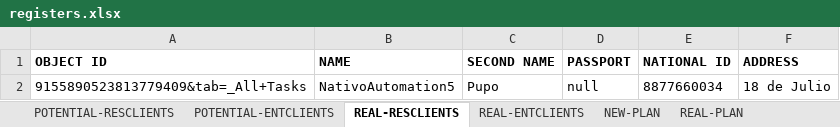
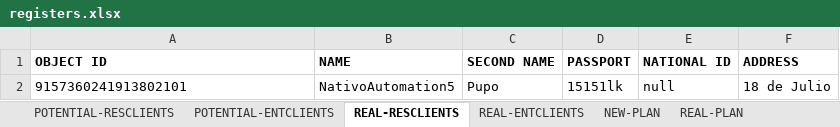
Before and after one commit to seba53b4/Automatizaci-nTFNU, an Excel workbook: MyFirstTest/registers.xlsx, sheet REAL-RESCLIENTS, drawn as a sheet; values as stored, in another font and other column widths than the file's, no borders; the diff names each change by its address in the sheet, - before the commit and + after, or states it on an @@ line.

```diff
--- a/MyFirstTest/registers.xlsx (sheet REAL-RESCLIENTS)
+++ b/MyFirstTest/registers.xlsx (sheet REAL-RESCLIENTS)
-A2 (OBJECT ID): 9155890523813779409&tab=_All+Tasks
+A2 (OBJECT ID): 9157360241913802101
-D2 (PASSPORT): null
+D2 (PASSPORT): 15151lk
-E2 (NATIONAL ID): 8877660034
+E2 (NATIONAL ID): null
```
Also changed, not shown: sheet POTENTIAL-RESCLIENTS, 3 other files.
